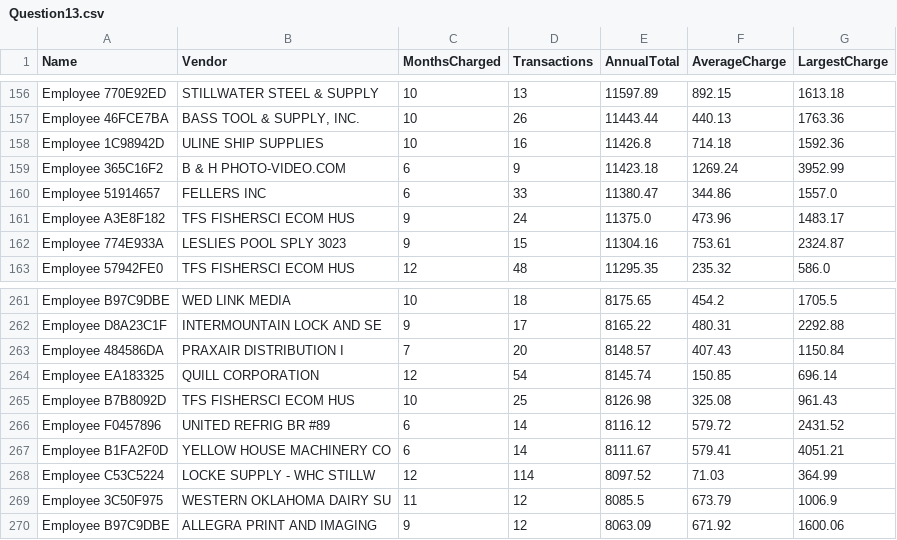
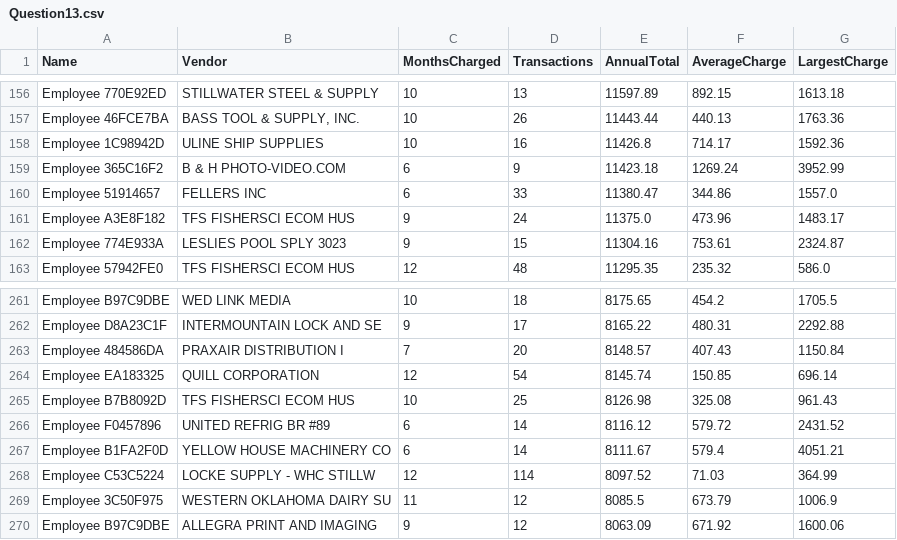
Before and after one commit to EllypsisAI/pcards-audit, a CSV file: results/Question13.csv, drawn as a sheet; only a part is shown, gaps mark what is left out.

```diff
--- a/results/Question13.csv
+++ b/results/Question13.csv
@@ -157,3 +157,3 @@ Employee 770E92ED,STILLWATER STEEL & SUPPLY,10,13,11597.89,892.15,1613.18
 Employee 46FCE7BA,"BASS TOOL & SUPPLY, INC.",10,26,11443.44,440.13,1763.36
-Employee 1C98942D,ULINE   SHIP SUPPLIES,10,16,11426.8,714.18,1592.36
+Employee 1C98942D,ULINE   SHIP SUPPLIES,10,16,11426.8,714.17,1592.36
 Employee 365C16F2,B & H PHOTO-VIDEO.COM,6,9,11423.18,1269.24,3952.99
@@ -266,3 +266,3 @@ Employee B7B8092D,TFS FISHERSCI ECOM HUS,10,25,8126.98,325.08,961.43
 Employee F0457896,UNITED REFRIG BR #89,6,14,8116.12,579.72,2431.52
-Employee B1FA2F0D,YELLOW HOUSE MACHINERY CO,6,14,8111.67,579.41,4051.21
+Employee B1FA2F0D,YELLOW HOUSE MACHINERY CO,6,14,8111.67,579.4,4051.21
 Employee C53C5224,LOCKE SUPPLY - WHC STILLW,12,114,8097.52,71.03,364.99
```
Also changed, not shown: results/qry_T3_Question6.csv, 26 other files.
